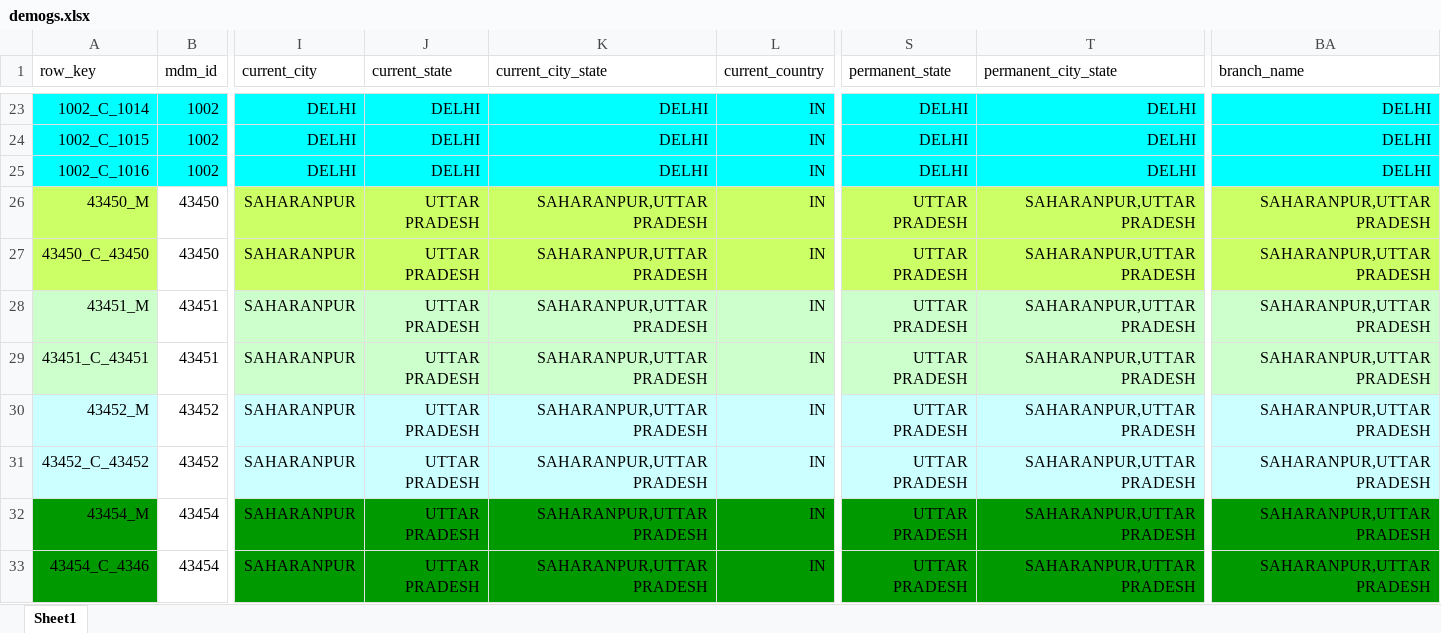
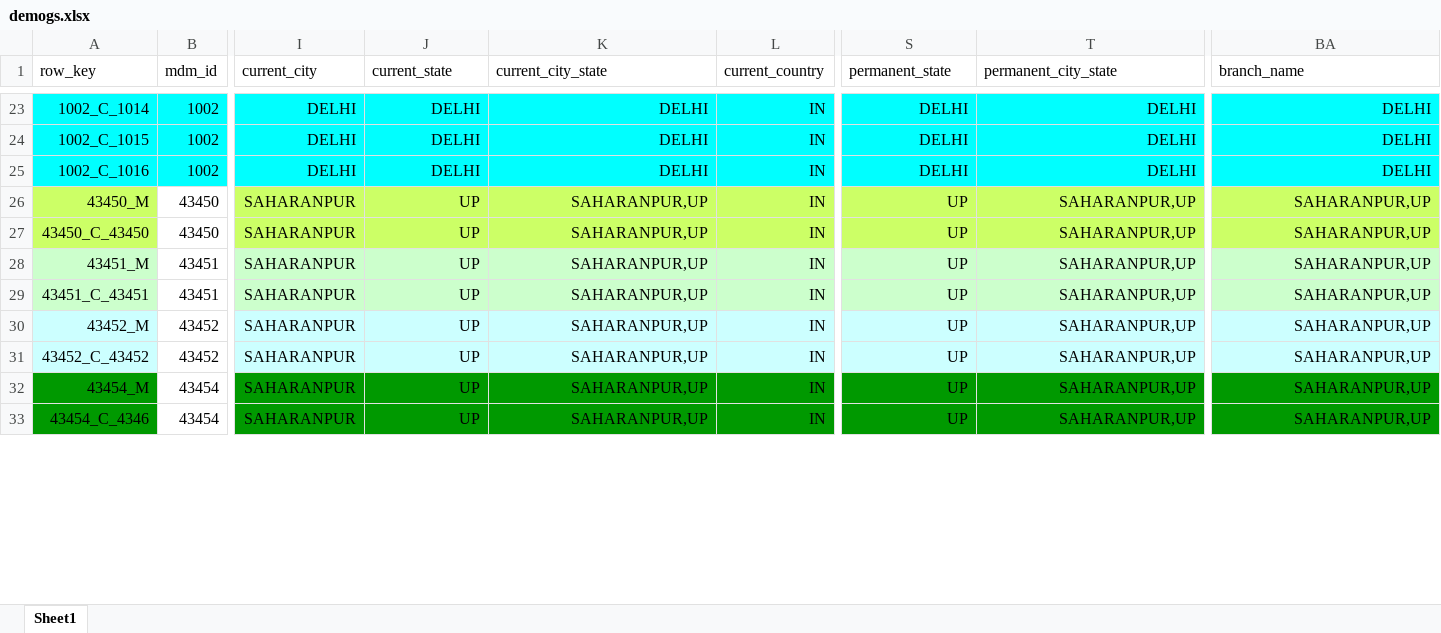
Before and after one commit to XI754-AbhishekDalakoti/yes-genie-testautomation, an Excel workbook: yes-genie-testautomation-GenieDataCreation/src/main/resources/demogs.xlsx, sheet Sheet1, drawn as a sheet; only a part is shown, gaps mark what is left out; values as stored, in another font and other column widths than the file's, no borders; the diff covers the shown part only; the diff names each change by its address in the sheet, - before the commit and + after, or states it on an @@ line.

```diff
--- a/yes-genie-testautomation-GenieDataCreation/src/main/resources/demogs.xlsx (sheet Sheet1)
+++ b/yes-genie-testautomation-GenieDataCreation/src/main/resources/demogs.xlsx (sheet Sheet1)
-J26:J33 (current_state): UTTAR PRADESH
+J26:J33 (current_state): UP
-K26:K33 (current_city_state): SAHARANPUR,UTTAR PRADESH
+K26:K33 (current_city_state): SAHARANPUR,UP
-S26:S33 (permanent_state): UTTAR PRADESH
+S26:S33 (permanent_state): UP
-T26:T33 (permanent_city_state): SAHARANPUR,UTTAR PRADESH
+T26:T33 (permanent_city_state): SAHARANPUR,UP
-BA26:BA33 (branch_name): SAHARANPUR,UTTAR PRADESH
+BA26:BA33 (branch_name): SAHARANPUR,UP
```
Also changed, not shown: 3 added rows and 47 edited cells elsewhere in this sheet, yes-genie-testautomation-GenieDataCreation/src/main/resources/NBA.xlsx, 11 other files.
